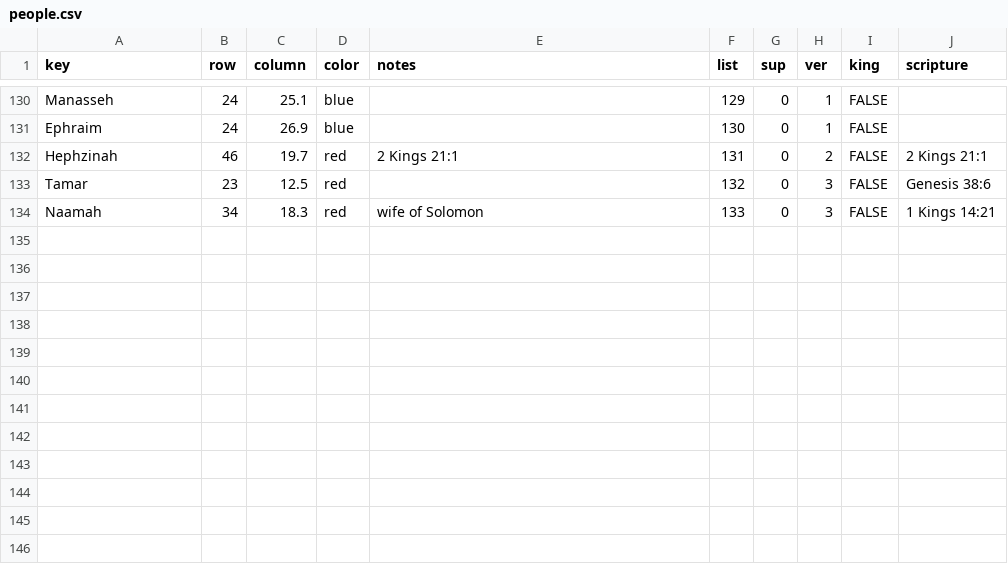
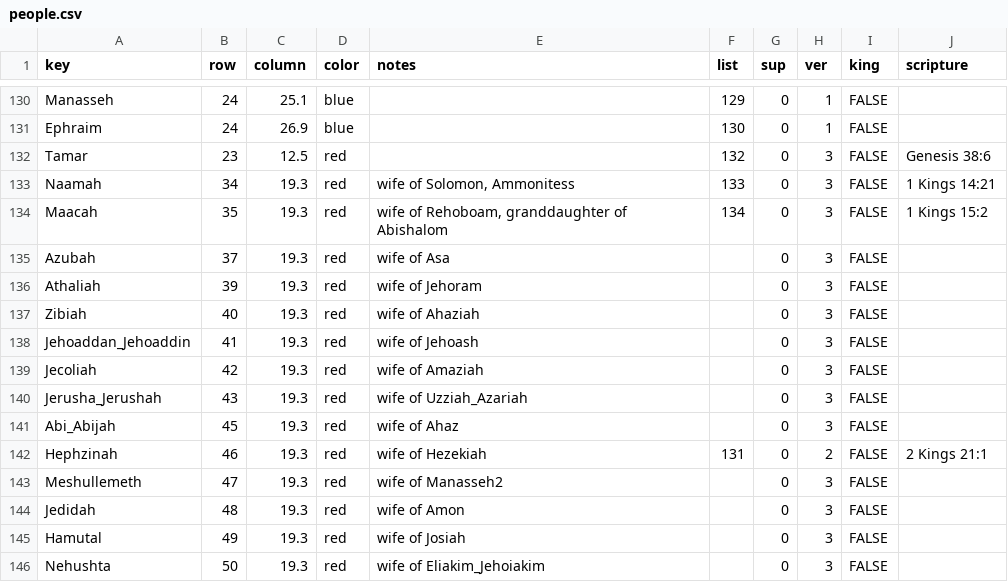
Before and after one commit to kreier/promised-offspring, a CSV file: db/people.csv, drawn as a sheet; only a part is shown, gaps mark what is left out; the diff covers the shown part only.

```diff
--- a/db/people.csv
+++ b/db/people.csv
@@ -131,4 +131,16 @@ Manasseh,24,25.1,blue,,129,0,1,FALSE,
 Ephraim,24,26.9,blue,,130,0,1,FALSE,
-Hephzinah,46,19.7,red,2 Kings 21:1,131,0,2,FALSE,2 Kings 21:1
 Tamar,23,12.5,red,,132,0,3,FALSE,Genesis 38:6
-Naamah,34,18.3,red,wife of Solomon,133,0,3,FALSE,1 Kings 14:21
+Naamah,34,19.3,red,"wife of Solomon, Ammonitess",133,0,3,FALSE,1 Kings 14:21
+Maacah,35,19.3,red,"wife of Rehoboam, granddaughter of Abishalom",134,0,3,FALSE,1 Kings 15:2
+Azubah,37,19.3,red,wife of Asa,,0,3,FALSE,
+Athaliah,39,19.3,red,wife of Jehoram,,0,3,FALSE,
+Zibiah,40,19.3,red,wife of Ahaziah,,0,3,FALSE,
+Jehoaddan_Jehoaddin,41,19.3,red,wife of Jehoash,,0,3,FALSE,
+Jecoliah,42,19.3,red,wife of Amaziah,,0,3,FALSE,
+Jerusha_Jerushah,43,19.3,red,wife of Uzziah_Azariah,,0,3,FALSE,
+Abi_Abijah,45,19.3,red,wife of Ahaz,,0,3,FALSE,
+Hephzinah,46,19.3,red,wife of Hezekiah,131,0,2,FALSE,2 Kings 21:1
+Meshullemeth,47,19.3,red,wife of Manasseh2,,0,3,FALSE,
+Jedidah,48,19.3,red,wife of Amon,,0,3,FALSE,
+Hamutal,49,19.3,red,wife of Josiah,,0,3,FALSE,
+Nehushta,50,19.3,red,wife of Eliakim_Jehoiakim,,0,3,FALSE,
```
Also changed, not shown: 60 edited cells elsewhere in this file, db/children.csv, db/dictionary_en.csv, 5 other files.
